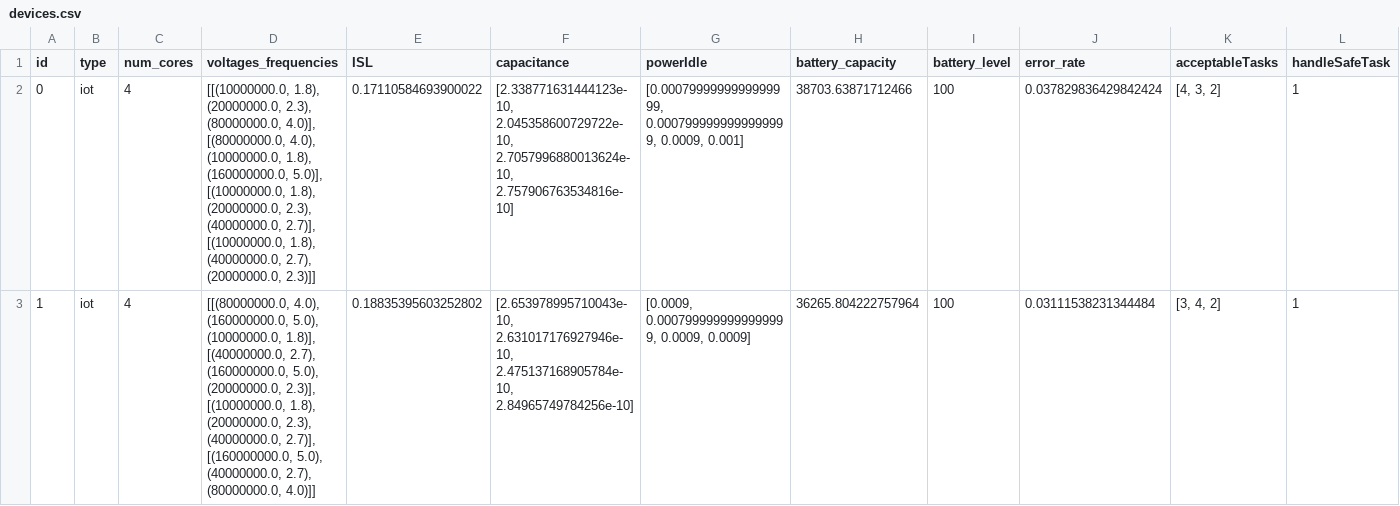
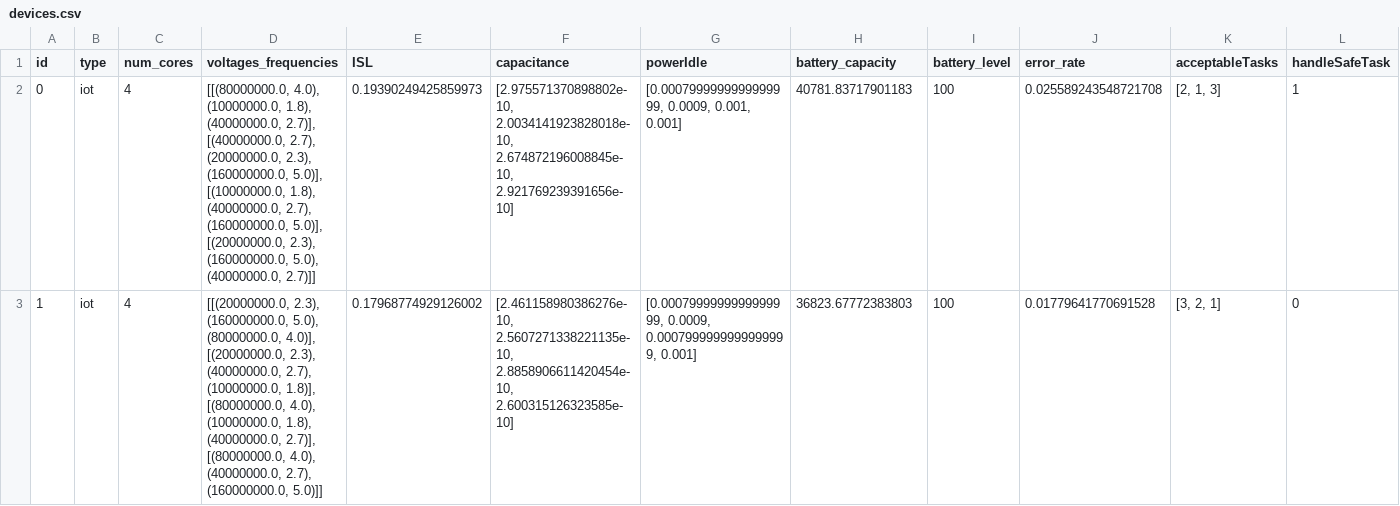
Before and after one commit to seyedAliHamedi/EDGE-IOT, a CSV file: data/resources/devices.csv, drawn as a sheet; only a part is shown; the diff covers the shown part only; the diff names each change by its address in the sheet, - before the commit and + after, or states it on an @@ line.

```diff
--- a/data/resources/devices.csv
+++ b/data/resources/devices.csv
-D2 (voltages_frequencies): [[(10000000.0, 1.8), (20000000.0, 2.3), (80000000.0, 4.0)], [(80000000.0, 4.0), (10000000.0, 1.8), (160000000.0, 5.0)], [(10000000.0, 1.8), (20000000.0, 2.3), (40000000.0, 2.7)], [(10000000.0, 1.8), (40000000.0, 2.7), (20000000.0, 2.3)]]
+D2 (voltages_frequencies): [[(80000000.0, 4.0), (10000000.0, 1.8), (40000000.0, 2.7)], [(40000000.0, 2.7), (20000000.0, 2.3), (160000000.0, 5.0)], [(10000000.0, 1.8), (40000000.0, 2.7), (160000000.0, 5.0)], [(20000000.0, 2.3), (160000000.0, 5.0), (40000000.0, 2.7)]]
-E2 (ISL): 0.17110584693900022
+E2 (ISL): 0.19390249425859973
-F2 (capacitance): [2.338771631444123e-10, 2.045358600729722e-10, 2.7057996880013624e-10, 2.757906763534816e-10]
+F2 (capacitance): [2.975571370898802e-10, 2.0034141923828018e-10, 2.674872196008845e-10, 2.921769239391656e-10]
-G2 (powerIdle): [0.0007999999999999999, 0.0007999999999999999, 0.0009, 0.001]
+G2 (powerIdle): [0.0007999999999999999, 0.0009, 0.001, 0.001]
-H2 (battery_capacity): 38703.63871712466
+H2 (battery_capacity): 40781.83717901183
-J2 (error_rate): 0.037829836429842424
+J2 (error_rate): 0.025589243548721708
-K2 (acceptableTasks): [4, 3, 2]
+K2 (acceptableTasks): [2, 1, 3]
-D3 (voltages_frequencies): [[(80000000.0, 4.0), (160000000.0, 5.0), (10000000.0, 1.8)], [(40000000.0, 2.7), (160000000.0, 5.0), (20000000.0, 2.3)], [(10000000.0, 1.8), (20000000.0, 2.3), (40000000.0, 2.7)], [(160000000.0, 5.0), (40000000.0, 2.7), (80000000.0, 4.0)]]
+D3 (voltages_frequencies): [[(20000000.0, 2.3), (160000000.0, 5.0), (80000000.0, 4.0)], [(20000000.0, 2.3), (40000000.0, 2.7), (10000000.0, 1.8)], [(80000000.0, 4.0), (10000000.0, 1.8), (40000000.0, 2.7)], [(80000000.0, 4.0), (40000000.0, 2.7), (160000000.0, 5.0)]]
-E3 (ISL): 0.18835395603252802
+E3 (ISL): 0.17968774929126002
-F3 (capacitance): [2.653978995710043e-10, 2.631017176927946e-10, 2.475137168905784e-10, 2.84965749784256e-10]
+F3 (capacitance): [2.461158980386276e-10, 2.5607271338221135e-10, 2.8858906611420454e-10, 2.600315126323585e-10]
-G3 (powerIdle): [0.0009, 0.0007999999999999999, 0.0009, 0.0009]
+G3 (powerIdle): [0.0007999999999999999, 0.0009, 0.0007999999999999999, 0.001]
-H3 (battery_capacity): 36265.804222757964
+H3 (battery_capacity): 36823.67772383803
-J3 (error_rate): 0.03111538231344484
+J3 (error_rate): 0.01779641770691528
-K3 (acceptableTasks): [3, 4, 2]
+K3 (acceptableTasks): [3, 2, 1]
-L3 (handleSafeTask): 1
+L3 (handleSafeTask): 0
```
Also changed, not shown: 88 edited cells elsewhere in this file, 7 other files.
